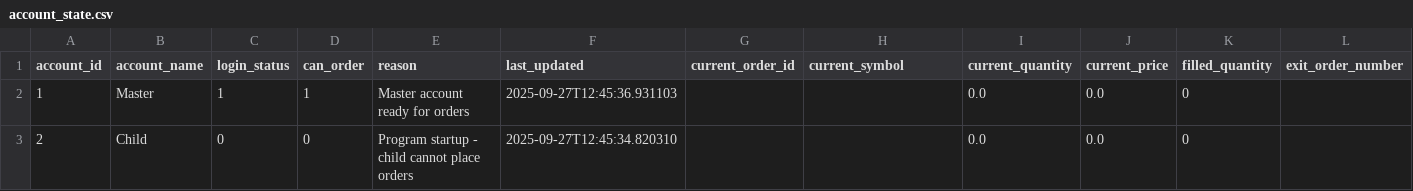
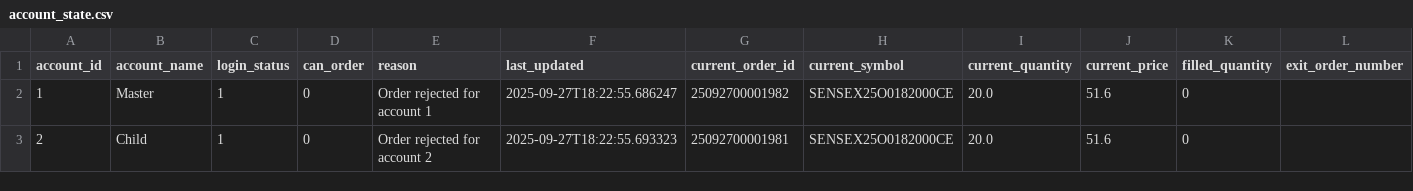
Before and after one commit to kratikdebdocumentation-max/MasterChild, a CSV file: account_state.csv, drawn as a sheet; only a part is shown; the diff names each change by its address in the sheet, - before the commit and + after, or states it on an @@ line.

```diff
--- a/account_state.csv
+++ b/account_state.csv
-D2 (can_order): 1
+D2 (can_order): 0
-E2 (reason): Master account ready for orders
+E2 (reason): Order rejected for account 1
-F2 (last_updated): 2025-09-27T12:45:36.931103
+F2 (last_updated): 2025-09-27T18:22:55.686247
-G2 (current_order_id): (empty)
+G2 (current_order_id): 25092700001982
-H2:H3 (current_symbol): (empty)
+H2:H3 (current_symbol): SENSEX25O0182000CE
-I2:I3 (current_quantity): 0.0
+I2:I3 (current_quantity): 20.0
-J2:J3 (current_price): 0.0
+J2:J3 (current_price): 51.6
-C3 (login_status): 0
+C3 (login_status): 1
-E3 (reason): Program startup - child cannot place orders
+E3 (reason): Order rejected for account 2
-F3 (last_updated): 2025-09-27T12:45:34.820310
+F3 (last_updated): 2025-09-27T18:22:55.693323
-G3 (current_order_id): (empty)
+G3 (current_order_id): 25092700001981
```
Also changed, not shown: 5 other files.
